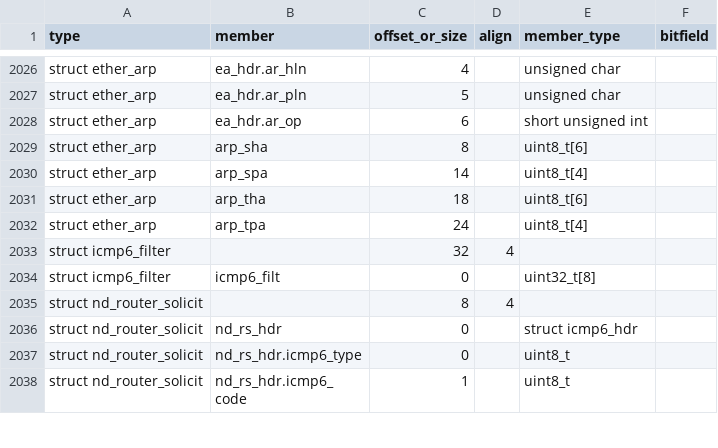
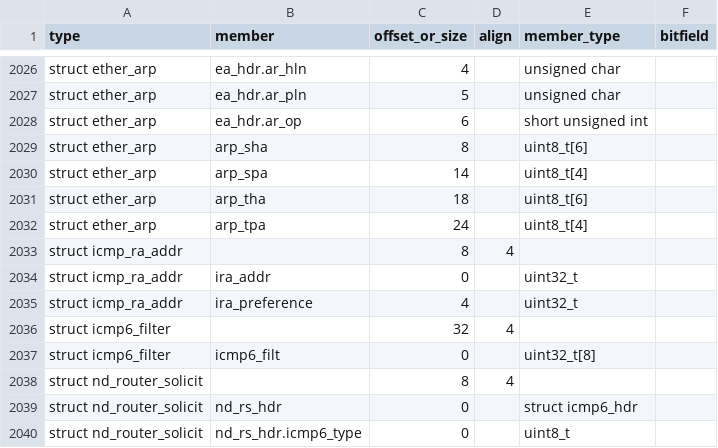
Before and after one commit to duskglow/libniji, a TSV file: spec/abi/layouts.tsv, drawn as a sheet; only a part is shown, gaps mark what is left out; the shorter side is filled out with more unchanged rows.

```diff
--- a/spec/abi/layouts.tsv
+++ b/spec/abi/layouts.tsv
@@ -2032,2 +2032,5 @@ struct ether_arp	arp_tha	18		uint8_t[6]
 struct ether_arp	arp_tpa	24		uint8_t[4]	
+struct icmp_ra_addr		8	4		
+struct icmp_ra_addr	ira_addr	0		uint32_t	
+struct icmp_ra_addr	ira_preference	4		uint32_t	
 struct icmp6_filter		32	4		
```
Also changed, not shown: 1 other file.
